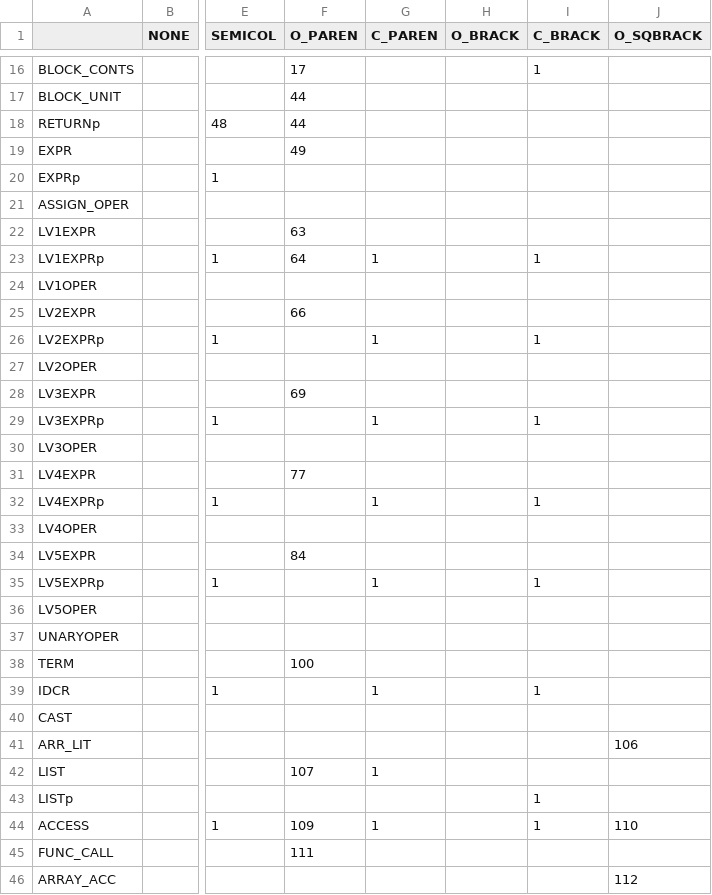
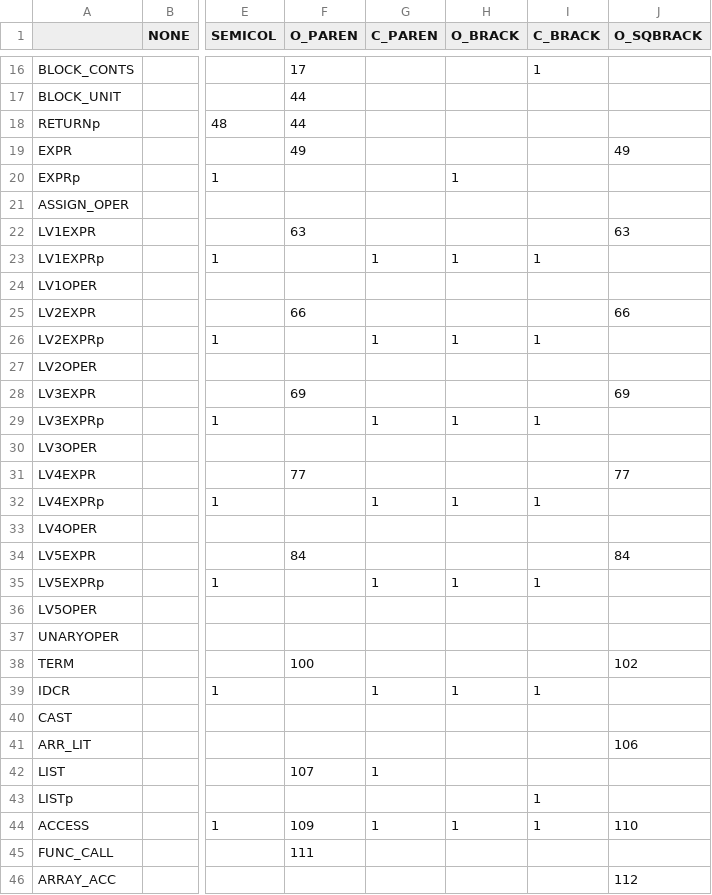
Before and after one commit to aculquicondor/AlGo_compiler, a CSV file: syntactic_table.csv, drawn as a sheet; only a part is shown, gaps mark what is left out; the diff covers the shown part only; the diff names each change by its address in the sheet, - before the commit and + after, or states it on an @@ line.

```diff
--- a/syntactic_table.csv
+++ b/syntactic_table.csv
-J19 (O_SQBRACK): (empty)
+J19 (O_SQBRACK): 49
-H20 (O_BRACK): (empty)
+H20 (O_BRACK): 1
-J22 (O_SQBRACK): (empty)
+J22 (O_SQBRACK): 63
-F23 (O_PAREN): 64
+F23 (O_PAREN): (empty)
-H23 (O_BRACK): (empty)
+H23 (O_BRACK): 1
-J25 (O_SQBRACK): (empty)
+J25 (O_SQBRACK): 66
-H26 (O_BRACK): (empty)
+H26 (O_BRACK): 1
-J28 (O_SQBRACK): (empty)
+J28 (O_SQBRACK): 69
-H29 (O_BRACK): (empty)
+H29 (O_BRACK): 1
-J31 (O_SQBRACK): (empty)
+J31 (O_SQBRACK): 77
-H32 (O_BRACK): (empty)
+H32 (O_BRACK): 1
-J34 (O_SQBRACK): (empty)
+J34 (O_SQBRACK): 84
-H35 (O_BRACK): (empty)
+H35 (O_BRACK): 1
-J38 (O_SQBRACK): (empty)
+J38 (O_SQBRACK): 102
-H39 (O_BRACK): (empty)
+H39 (O_BRACK): 1
-H44 (O_BRACK): (empty)
+H44 (O_BRACK): 1
```
Also changed, not shown: 2 added rows, 2 removed rows and 26 edited cells elsewhere in this file, productions.csv.
